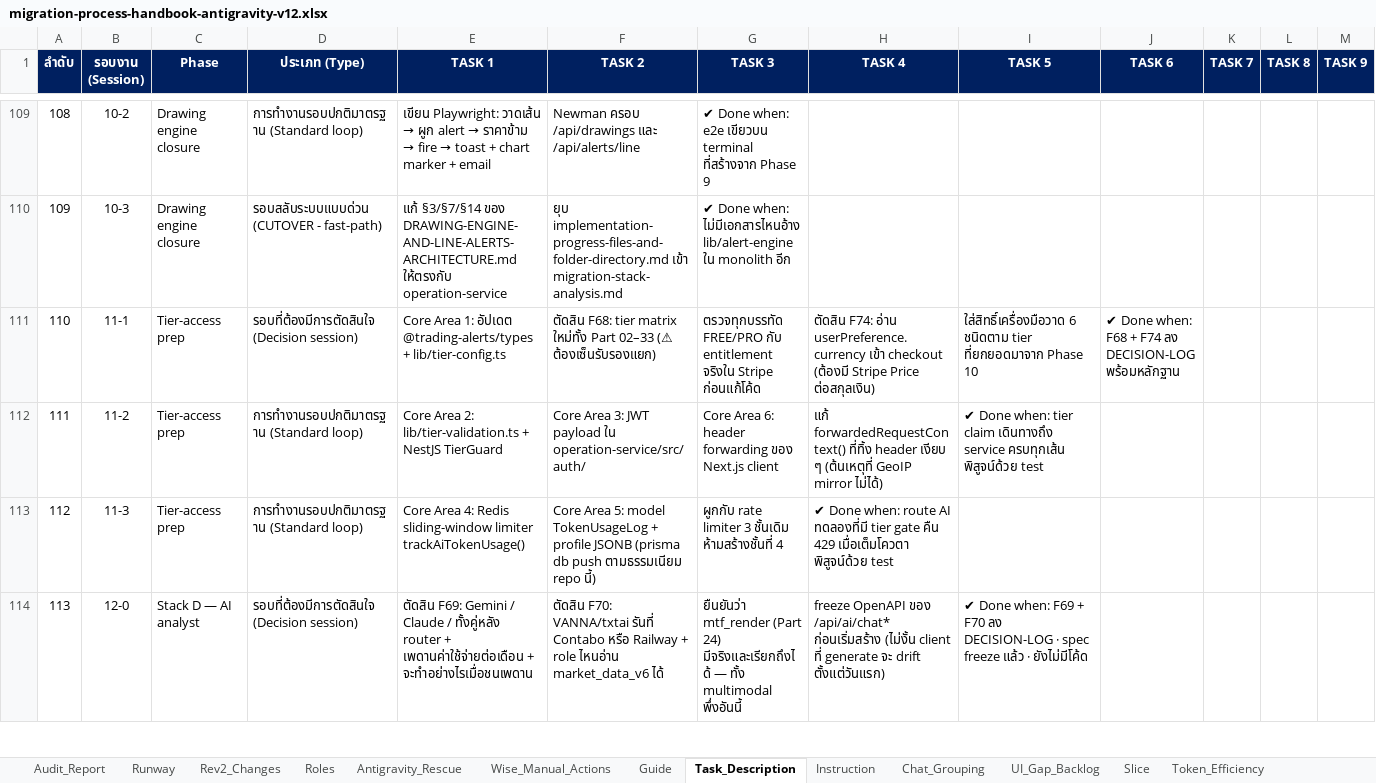
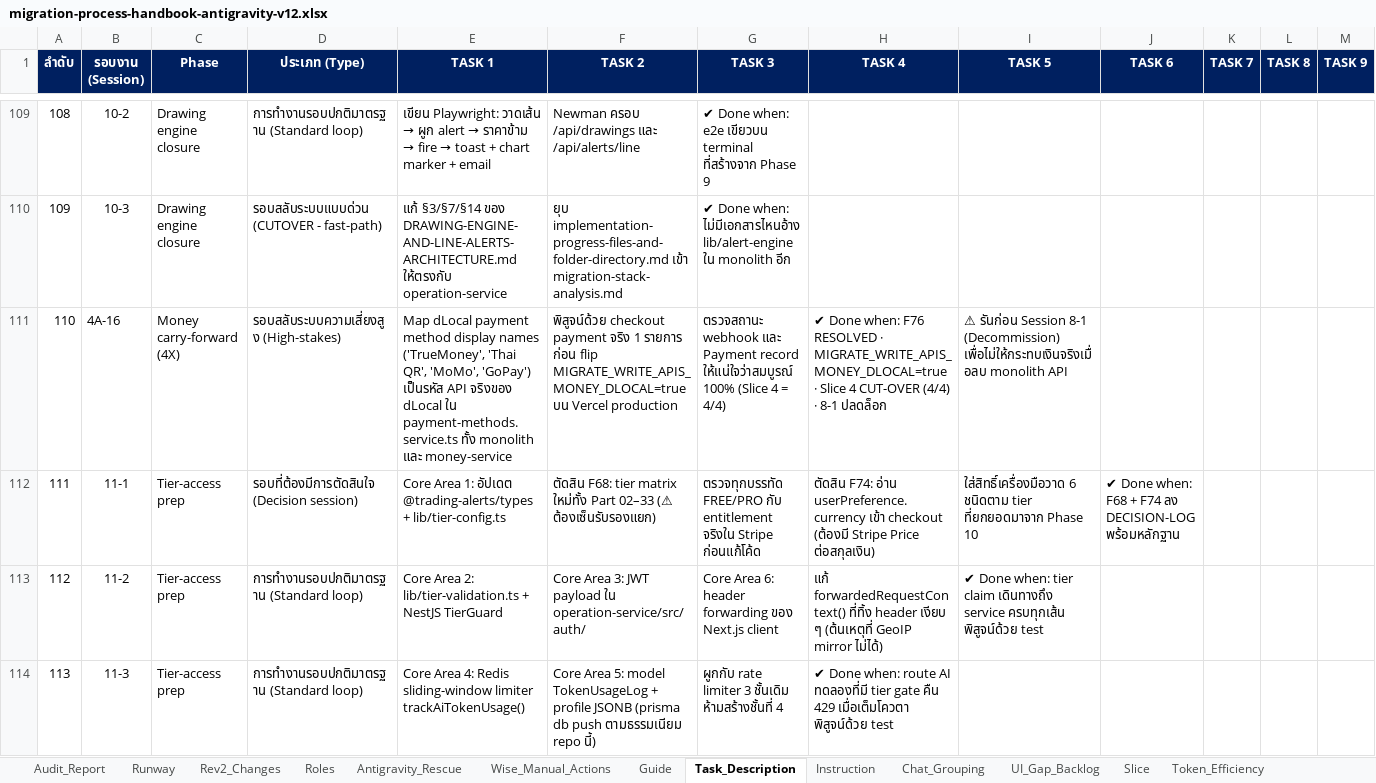
Before and after one commit to ripper7375/trading-alerts-saas-public, an Excel workbook: docs/migration-orders/davin-operational-manual/antigravity/migration-process-handbook-antigravity-v12.xlsx, sheet Task_Description, drawn as a sheet; only a part is shown, gaps mark what is left out; the shorter side is filled out with more unchanged rows; values as stored, in another font and other column widths than the file's, no borders; addresses are those after the commit; rows hold the shown columns only; the diff names each change by its address in the sheet, - before the commit and + after, or states it on an @@ line.

```diff
--- a/docs/migration-orders/davin-operational-manual/antigravity/migration-process-handbook-antigravity-v12.xlsx (sheet Task_Description)
+++ b/docs/migration-orders/davin-operational-manual/antigravity/migration-process-handbook-antigravity-v12.xlsx (sheet Task_Description)
+row 111: 110 | 4A-16 | Money carry-forward (4X) | รอบสลับระบบความเสี่ยงสูง (High-stakes) | Map dLocal payment method display names ('TrueMoney', 'Thai QR', 'MoMo', 'GoPay') เป็นรหัส API จริงของ dLocal ใน payment-methods.service.ts ทั้ง monolith และ money-service | พิสูจน์ด้วย checkout payment จริง 1 รายการ ก่อน flip MIGRATE_WRITE_APIS_MONEY_DLOCAL=true บน Vercel production | ตรวจสถานะ webhook และ Payment record ให้แน่ใจว่าสมบูรณ์ 100% (Slice 4 = 4/4) | ✔ Done when: F76 RESOLVED · MIGRATE_WRITE_APIS_MONEY_DLOCAL=true · Slice 4 CUT-OVER (4/4) · 8-1 ปลดล็อก | ⚠ รันก่อน Session 8-1 (Decommission) เพื่อไม่ให้กระทบเงินจริงเมื่อลบ monolith API
@@ column A (ลำดับ) renumbered from row 112 down @@
```
Also changed, not shown: sheet Instruction, sheet Chat_Grouping, sheet Runway, sheet Rev2_Changes, 12 other files.
